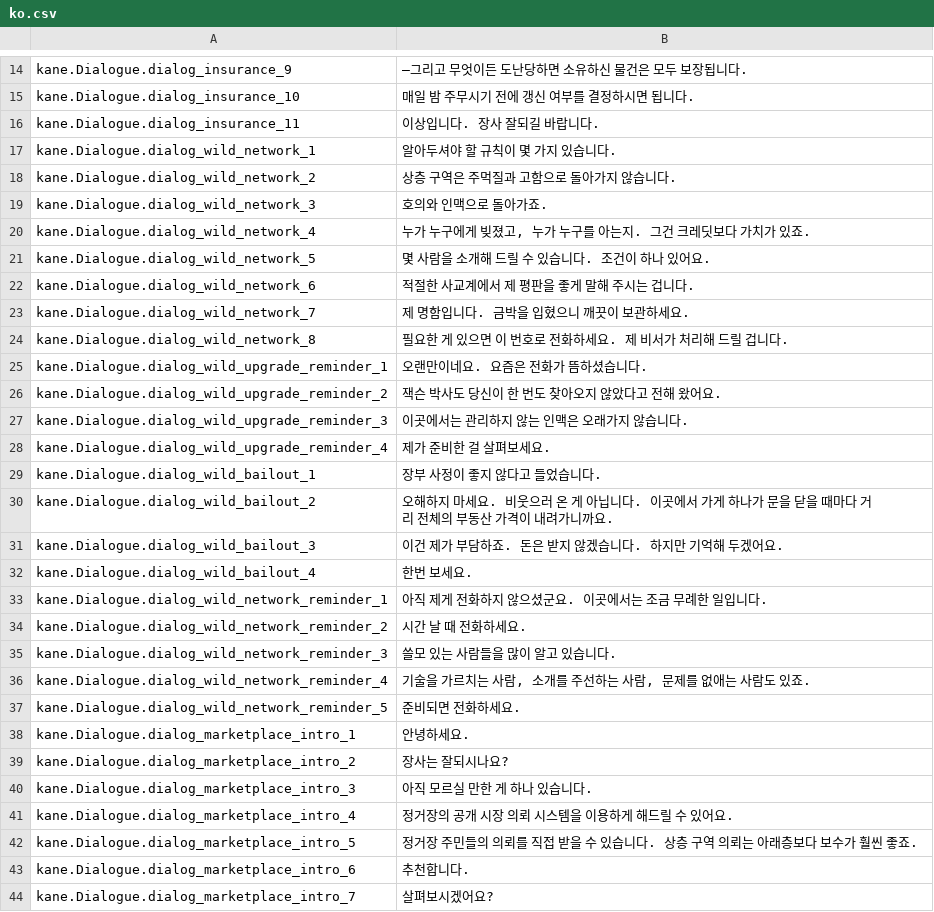
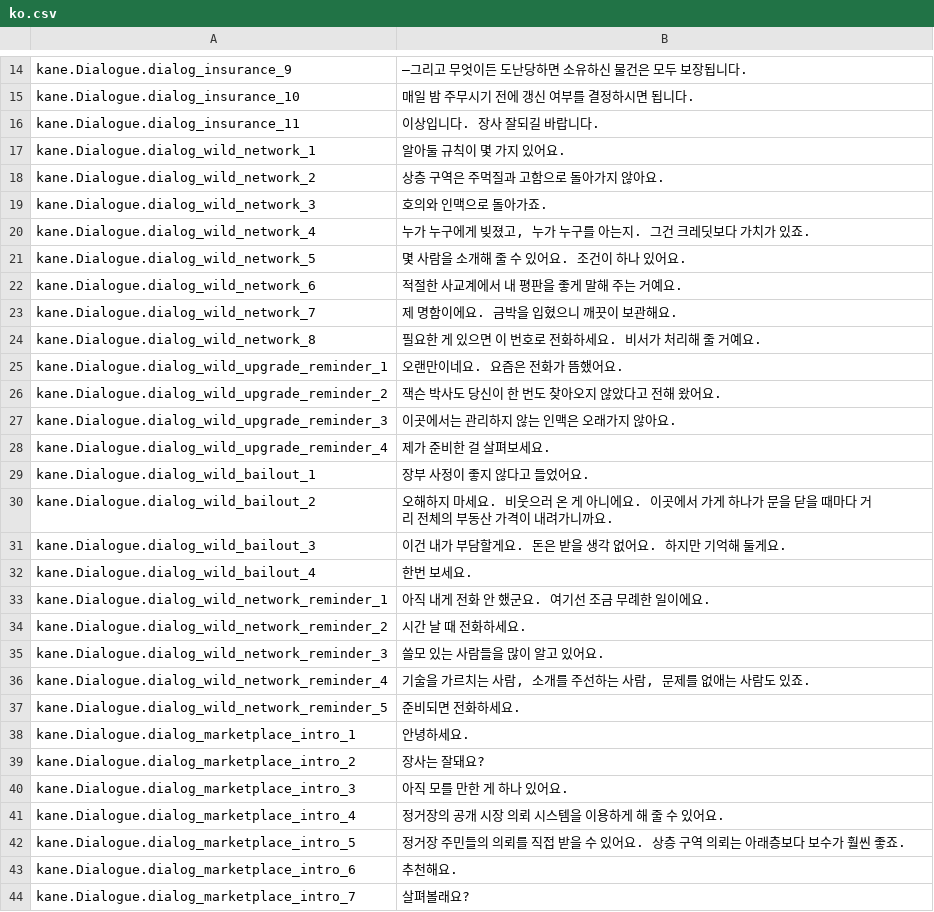
Before and after one commit to project-parr0t/probably-translated, a CSV file: workshop-overlays/3838944803/Localization/ko.csv, drawn as a sheet; only a part is shown, gaps mark what is left out; the diff covers the shown part only.

```diff
--- a/workshop-overlays/3838944803/Localization/ko.csv
+++ b/workshop-overlays/3838944803/Localization/ko.csv
@@ -18,21 +18,21 @@ kane.Dialogue.dialog_insurance_10,매일 밤 주무시기 전에 갱신 여부
 kane.Dialogue.dialog_insurance_11,이상입니다. 장사 잘되길 바랍니다.
-kane.Dialogue.dialog_wild_network_1,알아두셔야 할 규칙이 몇 가지 있습니다.
-kane.Dialogue.dialog_wild_network_2,상층 구역은 주먹질과 고함으로 돌아가지 않습니다.
+kane.Dialogue.dialog_wild_network_1,알아둘 규칙이 몇 가지 있어요.
+kane.Dialogue.dialog_wild_network_2,상층 구역은 주먹질과 고함으로 돌아가지 않아요.
 kane.Dialogue.dialog_wild_network_3,호의와 인맥으로 돌아가죠.
 kane.Dialogue.dialog_wild_network_4,"누가 누구에게 빚졌고, 누가 누구를 아는지. 그건 크레딧보다 가치가 있죠."
-kane.Dialogue.dialog_wild_network_5,몇 사람을 소개해 드릴 수 있습니다. 조건이 하나 있어요.
-kane.Dialogue.dialog_wild_network_6,적절한 사교계에서 제 평판을 좋게 말해 주시는 겁니다.
-kane.Dialogue.dialog_wild_network_7,제 명함입니다. 금박을 입혔으니 깨끗이 보관하세요.
-kane.Dialogue.dialog_wild_network_8,필요한 게 있으면 이 번호로 전화하세요. 제 비서가 처리해 드릴 겁니다.
-kane.Dialogue.dialog_wild_upgrade_reminder_1,오랜만이네요. 요즘은 전화가 뜸하셨습니다.
+kane.Dialogue.dialog_wild_network_5,몇 사람을 소개해 줄 수 있어요. 조건이 하나 있어요.
+kane.Dialogue.dialog_wild_network_6,적절한 사교계에서 내 평판을 좋게 말해 주는 거예요.
+kane.Dialogue.dialog_wild_network_7,제 명함이에요. 금박을 입혔으니 깨끗이 보관해요.
+kane.Dialogue.dialog_wild_network_8,필요한 게 있으면 이 번호로 전화하세요. 비서가 처리해 줄 거예요.
+kane.Dialogue.dialog_wild_upgrade_reminder_1,오랜만이네요. 요즘은 전화가 뜸했어요.
 kane.Dialogue.dialog_wild_upgrade_reminder_2,잭슨 박사도 당신이 한 번도 찾아오지 않았다고 전해 왔어요.
-kane.Dialogue.dialog_wild_upgrade_reminder_3,이곳에서는 관리하지 않는 인맥은 오래가지 않습니다.
+kane.Dialogue.dialog_wild_upgrade_reminder_3,이곳에서는 관리하지 않는 인맥은 오래가지 않아요.
 kane.Dialogue.dialog_wild_upgrade_reminder_4,제가 준비한 걸 살펴보세요.
-kane.Dialogue.dialog_wild_bailout_1,장부 사정이 좋지 않다고 들었습니다.
-kane.Dialogue.dialog_wild_bailout_2,오해하지 마세요. 비웃으러 온 게 아닙니다. 이곳에서 가게 하나가 문을 닫을 때마다 거리 전체의 부동산 가격이 내려가니까요.
-kane.Dialogue.dialog_wild_bailout_3,이건 제가 부담하죠. 돈은 받지 않겠습니다. 하지만 기억해 두겠어요.
+kane.Dialogue.dialog_wild_bailout_1,장부 사정이 좋지 않다고 들었어요.
+kane.Dialogue.dialog_wild_bailout_2,오해하지 마세요. 비웃으러 온 게 아니에요. 이곳에서 가게 하나가 문을 닫을 때마다 거리 전체의 부동산 가격이 내려가니까요.
+kane.Dialogue.dialog_wild_bailout_3,이건 내가 부담할게요. 돈은 받을 생각 없어요. 하지만 기억해 둘게요.
 kane.Dialogue.dialog_wild_bailout_4,한번 보세요.
-kane.Dialogue.dialog_wild_network_reminder_1,아직 제게 전화하지 않으셨군요. 이곳에서는 조금 무례한 일입니다.
+kane.Dialogue.dialog_wild_network_reminder_1,아직 내게 전화 안 했군요. 여기선 조금 무례한 일이에요.
 kane.Dialogue.dialog_wild_network_reminder_2,시간 날 때 전화하세요.
-kane.Dialogue.dialog_wild_network_reminder_3,쓸모 있는 사람들을 많이 알고 있습니다.
+kane.Dialogue.dialog_wild_network_reminder_3,쓸모 있는 사람들을 많이 알고 있어요.
 kane.Dialogue.dialog_wild_network_reminder_4,"기술을 가르치는 사람, 소개를 주선하는 사람, 문제를 없애는 사람도 있죠."
@@ -40,7 +40,7 @@ kane.Dialogue.dialog_wild_network_reminder_5,준비되면 전화하세요.
 kane.Dialogue.dialog_marketplace_intro_1,안녕하세요.
-kane.Dialogue.dialog_marketplace_intro_2,장사는 잘되시나요?
-kane.Dialogue.dialog_marketplace_intro_3,아직 모르실 만한 게 하나 있습니다.
-kane.Dialogue.dialog_marketplace_intro_4,정거장의 공개 시장 의뢰 시스템을 이용하게 해드릴 수 있어요.
-kane.Dialogue.dialog_marketplace_intro_5,정거장 주민들의 의뢰를 직접 받을 수 있습니다. 상층 구역 의뢰는 아래층보다 보수가 훨씬 좋죠.
-kane.Dialogue.dialog_marketplace_intro_6,추천합니다.
-kane.Dialogue.dialog_marketplace_intro_7,살펴보시겠어요?
+kane.Dialogue.dialog_marketplace_intro_2,장사는 잘돼요?
+kane.Dialogue.dialog_marketplace_intro_3,아직 모를 만한 게 하나 있어요.
+kane.Dialogue.dialog_marketplace_intro_4,정거장의 공개 시장 의뢰 시스템을 이용하게 해 줄 수 있어요.
+kane.Dialogue.dialog_marketplace_intro_5,정거장 주민들의 의뢰를 직접 받을 수 있어요. 상층 구역 의뢰는 아래층보다 보수가 훨씬 좋죠.
+kane.Dialogue.dialog_marketplace_intro_6,추천해요.
+kane.Dialogue.dialog_marketplace_intro_7,살펴볼래요?
```
Also changed, not shown: 17 edited cells elsewhere in this file, 3 other files.
